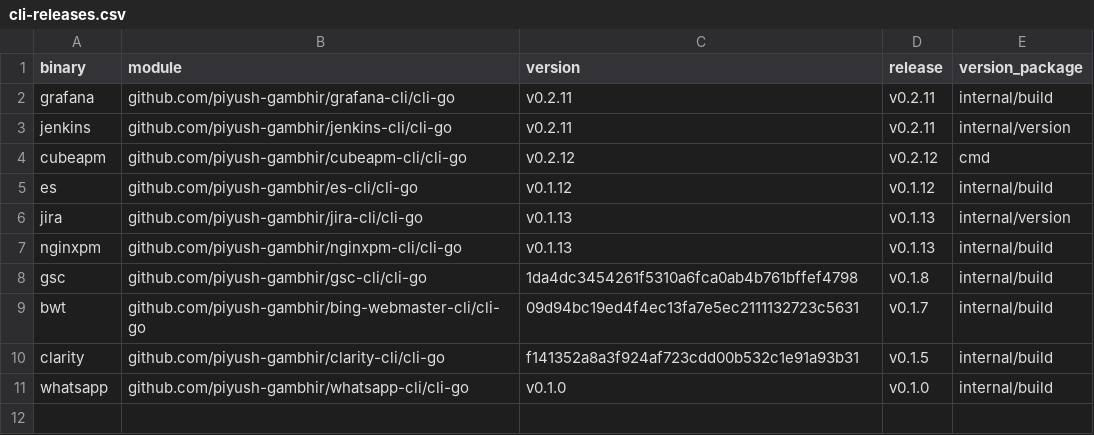
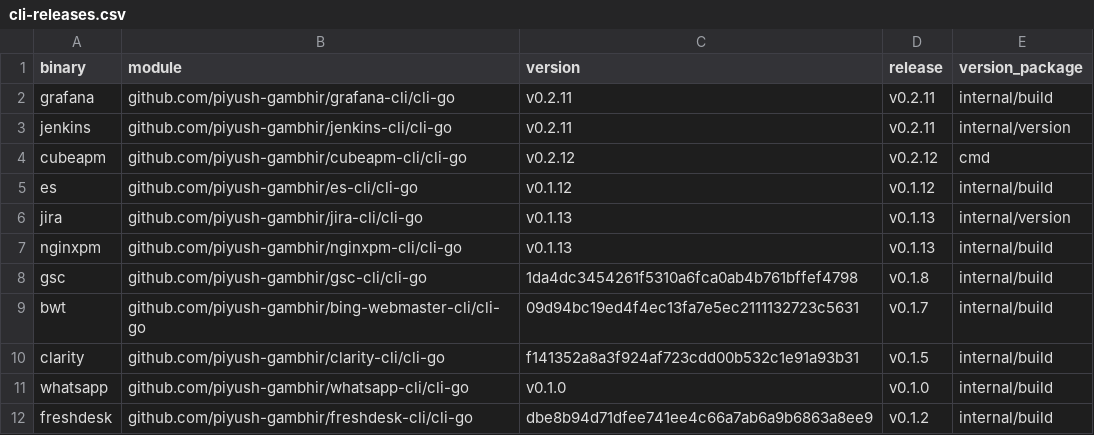
Before and after one commit to piyush-gambhir/reckon, a CSV file: scripts/cli-releases.csv, drawn as a sheet.

```diff
--- a/scripts/cli-releases.csv
+++ b/scripts/cli-releases.csv
@@ -11 +11,2 @@ clarity,github.com/piyush-gambhir/clarity-cli/cli-go,f141352a8a3f924af723cdd00b5
 whatsapp,github.com/piyush-gambhir/whatsapp-cli/cli-go,v0.1.0,v0.1.0,internal/build
+freshdesk,github.com/piyush-gambhir/freshdesk-cli/cli-go,dbe8b94d71dfee741ee4c66a7ab6a9b6863a8ee9,v0.1.2,internal/build
```
Also changed, not shown: 8 other files.
